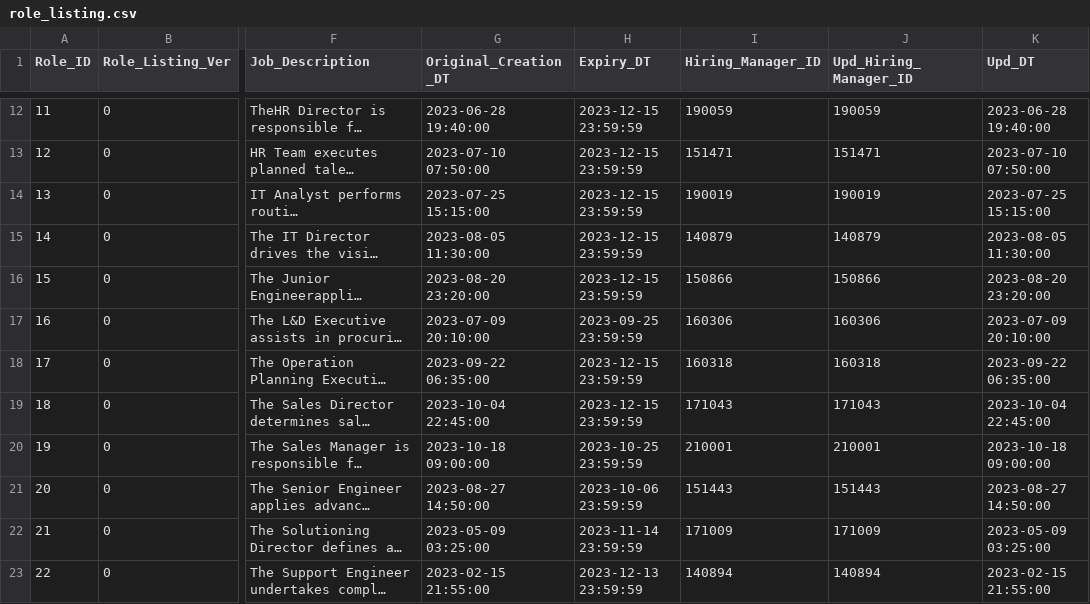
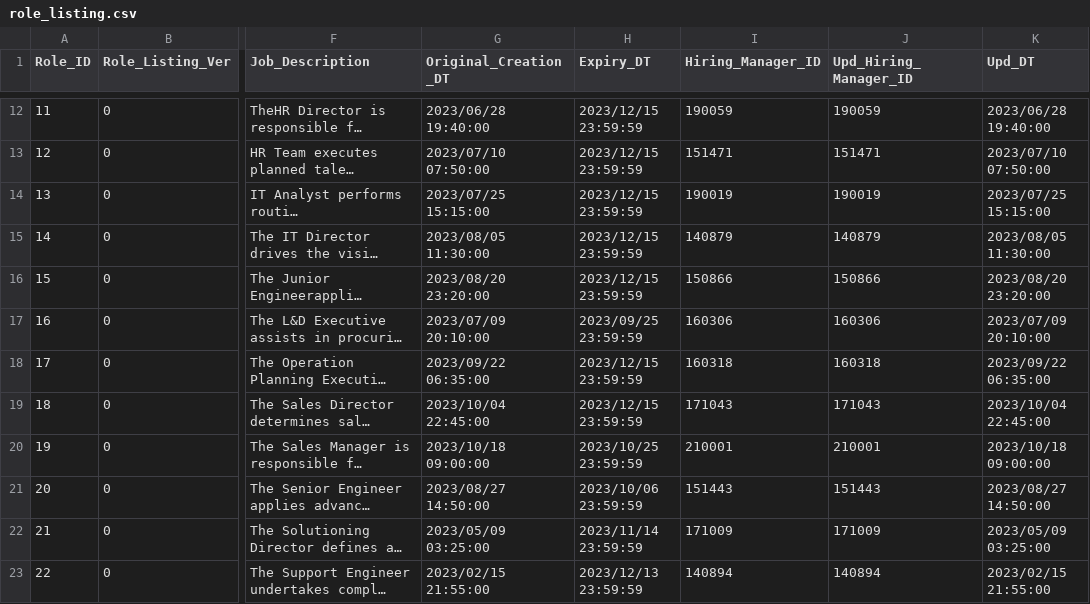
Before and after one commit to spm-g5t5/sbrp, a CSV file: Backend/database/role_listing.csv, drawn as a sheet; only a part is shown, gaps mark what is left out; long unchanged cells end in …; the diff covers the shown part only; the diff names each change by its address in the sheet, - before the commit and + after, or states it on an @@ line.

```diff
--- a/Backend/database/role_listing.csv
+++ b/Backend/database/role_listing.csv
-G12 (Original_Creation_DT): 2023-06-28 19:40:00
+G12 (Original_Creation_DT): 2023/06/28 19:40:00
-H12:H16 (Expiry_DT): 2023-12-15 23:59:59
+H12:H16 (Expiry_DT): 2023/12/15 23:59:59
-K12 (Upd_DT): 2023-06-28 19:40:00
+K12 (Upd_DT): 2023/06/28 19:40:00
-G13 (Original_Creation_DT): 2023-07-10 07:50:00
+G13 (Original_Creation_DT): 2023/07/10 07:50:00
-K13 (Upd_DT): 2023-07-10 07:50:00
+K13 (Upd_DT): 2023/07/10 07:50:00
-G14 (Original_Creation_DT): 2023-07-25 15:15:00
+G14 (Original_Creation_DT): 2023/07/25 15:15:00
-K14 (Upd_DT): 2023-07-25 15:15:00
+K14 (Upd_DT): 2023/07/25 15:15:00
-G15 (Original_Creation_DT): 2023-08-05 11:30:00
+G15 (Original_Creation_DT): 2023/08/05 11:30:00
-K15 (Upd_DT): 2023-08-05 11:30:00
+K15 (Upd_DT): 2023/08/05 11:30:00
-G16 (Original_Creation_DT): 2023-08-20 23:20:00
+G16 (Original_Creation_DT): 2023/08/20 23:20:00
-K16 (Upd_DT): 2023-08-20 23:20:00
+K16 (Upd_DT): 2023/08/20 23:20:00
-G17 (Original_Creation_DT): 2023-07-09 20:10:00
+G17 (Original_Creation_DT): 2023/07/09 20:10:00
-H17 (Expiry_DT): 2023-09-25 23:59:59
+H17 (Expiry_DT): 2023/09/25 23:59:59
-K17 (Upd_DT): 2023-07-09 20:10:00
+K17 (Upd_DT): 2023/07/09 20:10:00
-G18 (Original_Creation_DT): 2023-09-22 06:35:00
+G18 (Original_Creation_DT): 2023/09/22 06:35:00
-H18:H19 (Expiry_DT): 2023-12-15 23:59:59
+H18:H19 (Expiry_DT): 2023/12/15 23:59:59
-K18 (Upd_DT): 2023-09-22 06:35:00
+K18 (Upd_DT): 2023/09/22 06:35:00
-G19 (Original_Creation_DT): 2023-10-04 22:45:00
+G19 (Original_Creation_DT): 2023/10/04 22:45:00
-K19 (Upd_DT): 2023-10-04 22:45:00
+K19 (Upd_DT): 2023/10/04 22:45:00
-G20 (Original_Creation_DT): 2023-10-18 09:00:00
+G20 (Original_Creation_DT): 2023/10/18 09:00:00
-H20 (Expiry_DT): 2023-10-25 23:59:59
+H20 (Expiry_DT): 2023/10/25 23:59:59
-K20 (Upd_DT): 2023-10-18 09:00:00
+K20 (Upd_DT): 2023/10/18 09:00:00
-G21 (Original_Creation_DT): 2023-08-27 14:50:00
+G21 (Original_Creation_DT): 2023/08/27 14:50:00
-H21 (Expiry_DT): 2023-10-06 23:59:59
+H21 (Expiry_DT): 2023/10/06 23:59:59
-K21 (Upd_DT): 2023-08-27 14:50:00
+K21 (Upd_DT): 2023/08/27 14:50:00
-G22 (Original_Creation_DT): 2023-05-09 03:25:00
+G22 (Original_Creation_DT): 2023/05/09 03:25:00
-H22 (Expiry_DT): 2023-11-14 23:59:59
+H22 (Expiry_DT): 2023/11/14 23:59:59
-K22 (Upd_DT): 2023-05-09 03:25:00
+K22 (Upd_DT): 2023/05/09 03:25:00
-G23 (Original_Creation_DT): 2023-02-15 21:55:00
+G23 (Original_Creation_DT): 2023/02/15 21:55:00
-H23 (Expiry_DT): 2023-12-13 23:59:59
+H23 (Expiry_DT): 2023/12/13 23:59:59
-K23 (Upd_DT): 2023-02-15 21:55:00
+K23 (Upd_DT): 2023/02/15 21:55:00
```
Also changed, not shown: 30 edited cells elsewhere in this file, Backend/database/application.csv, 2 other files.
